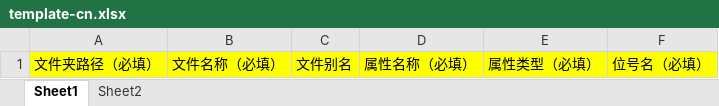
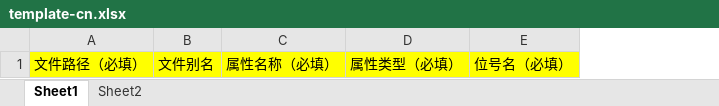
Before and after one commit to leekaize/supOS-CE, an Excel workbook: mount/node-red/template/template-cn.xlsx, sheet Sheet1, drawn as a sheet; values as stored, in another font and other column widths than the file's, no borders; removed rows and columns are numbered as before the commit, all else as after; the diff names each change by its address in the sheet, - before the commit and + after, or states it on an @@ line.

Commit message:
update nodered node to support connect with uns

```diff
--- a/mount/node-red/template/template-cn.xlsx (sheet Sheet1)
+++ b/mount/node-red/template/template-cn.xlsx (sheet Sheet1)
-column A, row 1: 文件夹路径（必填）
-column B, row 1: 文件名称（必填）
+column A, row 1: 文件路径（必填）
```
Also changed, not shown: mount/node-red/template/template-en.xlsx, 16 other files.
